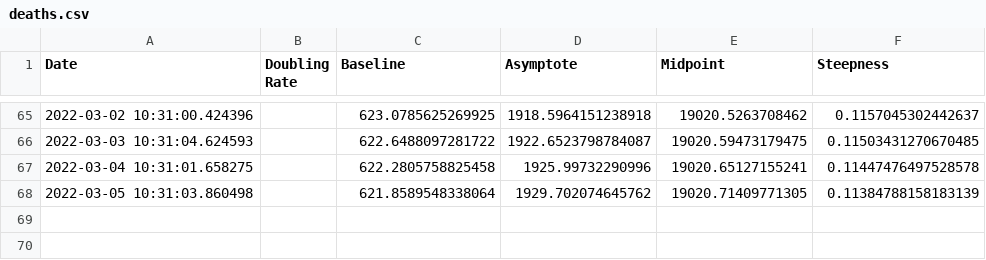
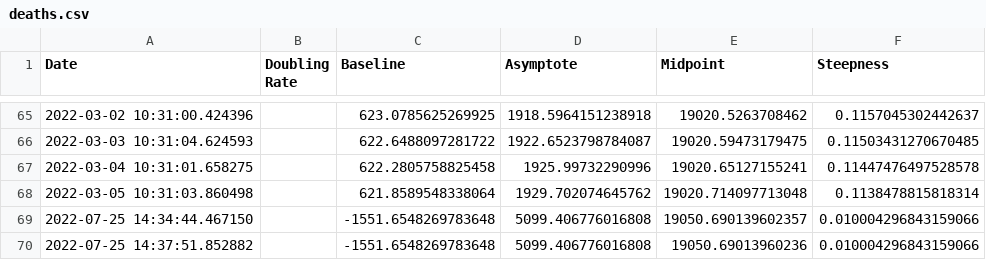
Before and after one commit to solresol/yet-another-pandemic-prediction, a CSV file: historical/deaths.csv, drawn as a sheet; only a part is shown, gaps mark what is left out.

```diff
--- a/historical/deaths.csv
+++ b/historical/deaths.csv
@@ -67,2 +67,4 @@ Date,Doubling Rate,Baseline,Asymptote,Midpoint,Steepness
 2022-03-04 10:31:01.658275,,622.2805758825458,1925.99732290996,19020.65127155241,0.11447476497528578
-2022-03-05 10:31:03.860498,,621.8589548338064,1929.702074645762,19020.71409771305,0.11384788158183139
+2022-03-05 10:31:03.860498,,621.8589548338064,1929.702074645762,19020.714097713048,0.1138478815818314
+2022-07-25 14:34:44.467150,,-1551.6548269783648,5099.406776016808,19050.690139602357,0.010004296843159066
+2022-07-25 14:37:51.852882,,-1551.6548269783648,5099.406776016808,19050.69013960236,0.010004296843159066
```
Also changed, not shown: historical/hospitalisation.csv, historical/ventilators.csv.
